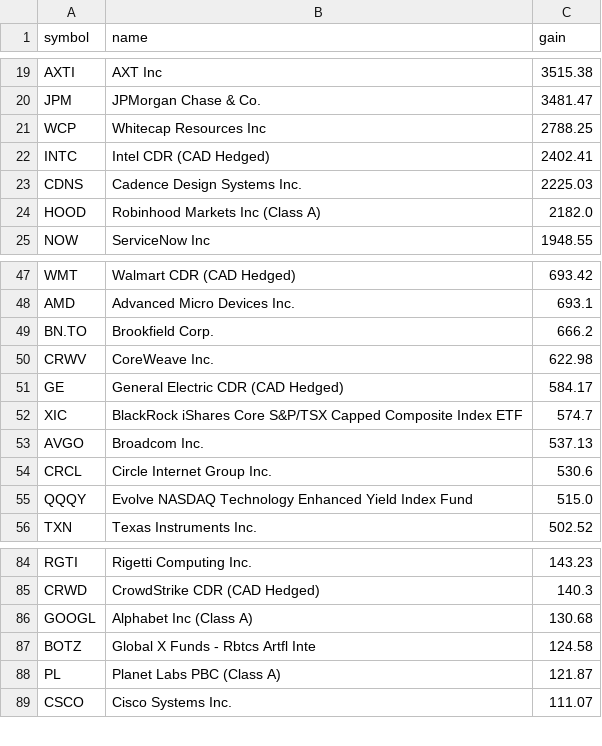
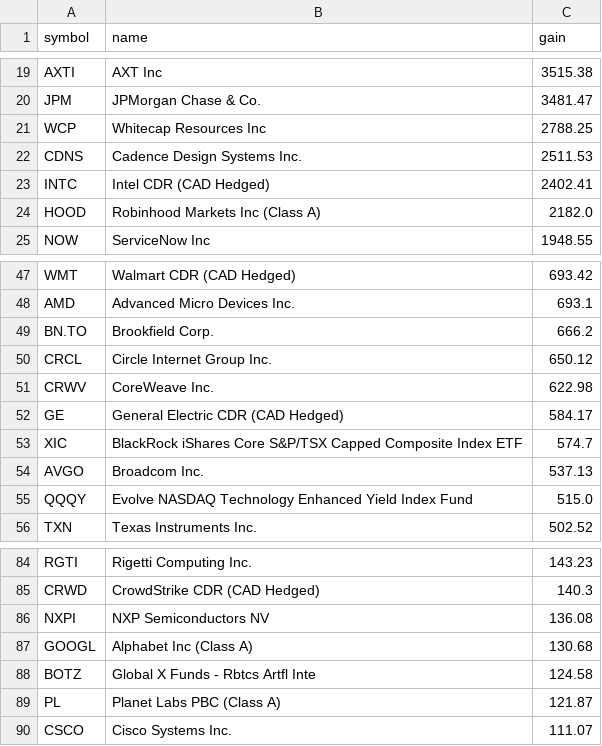
Before and after one commit to abbey1501120/wealthsimple-dashboard, a CSV file: gains_by_stock.csv, drawn as a sheet; only a part is shown, gaps mark what is left out.

```diff
--- a/gains_by_stock.csv
+++ b/gains_by_stock.csv
@@ -21,4 +21,4 @@ JPM,JPMorgan Chase & Co.,3481.47
 WCP,Whitecap Resources Inc,2788.25
+CDNS,Cadence Design Systems Inc.,2511.53
 INTC,Intel CDR (CAD Hedged),2402.41
-CDNS,Cadence Design Systems Inc.,2225.03
 HOOD,Robinhood Markets Inc (Class A),2182.0
@@ -49,2 +49,3 @@ AMD,Advanced Micro Devices Inc.,693.1
 BN.TO,Brookfield Corp.,666.2
+CRCL,Circle Internet Group Inc.,650.12
 CRWV,CoreWeave Inc.,622.98
@@ -53,3 +54,2 @@ XIC,BlackRock iShares Core S&P/TSX Capped Composite Index ETF,574.7
 AVGO,Broadcom Inc.,537.13
-CRCL,Circle Internet Group Inc.,530.6
 QQQY,Evolve NASDAQ Technology Enhanced Yield Index Fund,515.0
@@ -85,2 +85,3 @@ RGTI,Rigetti Computing Inc.,143.23
 CRWD,CrowdStrike CDR (CAD Hedged),140.3
+NXPI,NXP Semiconductors NV,136.08
 GOOGL,Alphabet Inc (Class A),130.68
```
Also changed, not shown: 1 other file.
